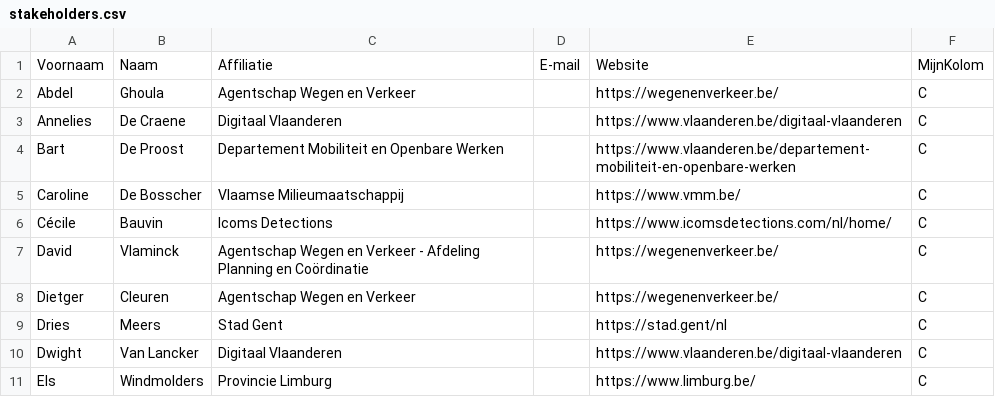
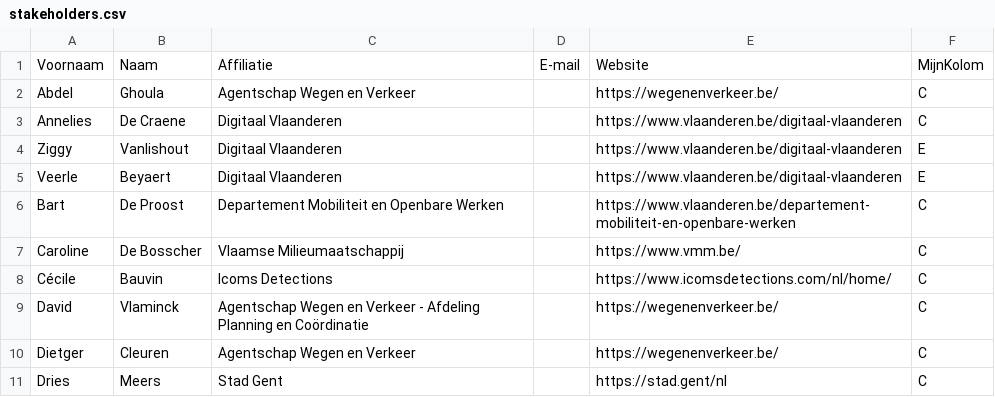
Before and after one commit to Informatievlaanderen/OSLOthema-verkeersmetingen, a CSV file: stakeholders.csv, drawn as a sheet; only a part is shown; the shorter side is filled out with more unchanged rows; the diff names each change by its address in the sheet, - before the commit and + after, or states it on an @@ line.

Commit message:
Update stakeholders.csv

```diff
--- a/stakeholders.csv
+++ b/stakeholders.csv
+row 4: Ziggy | Vanlishout | Digitaal Vlaanderen |  | https://www.vlaanderen.be/digitaal-vlaanderen | E
+row 5: Veerle | Beyaert | Digitaal Vlaanderen |  | https://www.vlaanderen.be/digitaal-vlaanderen | E
```
